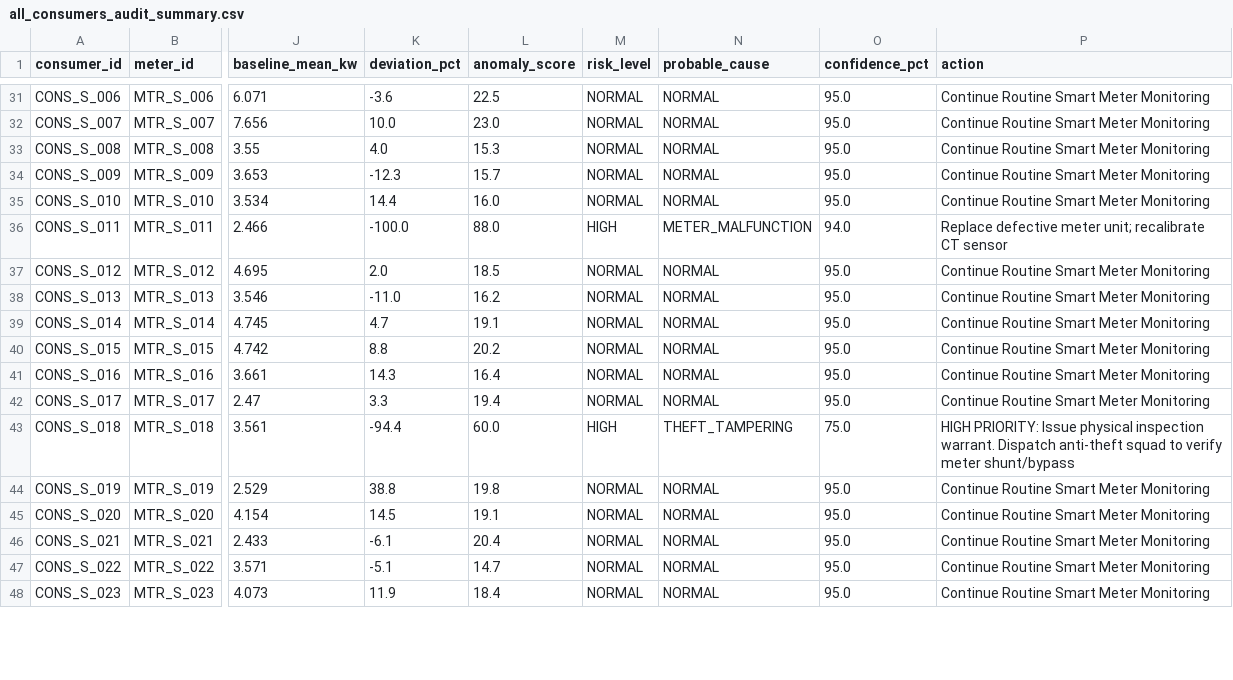
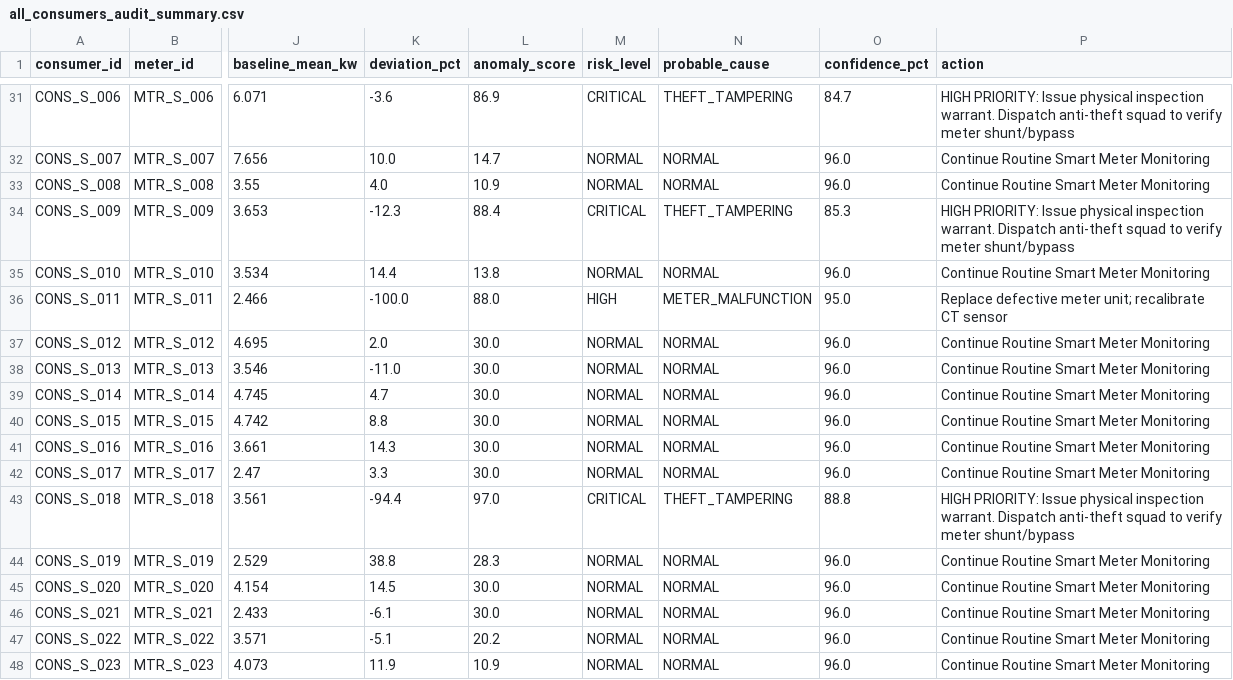
Before and after one commit to 0N33/gridnest, a CSV file: frontend/output/all_consumers_audit_summary.csv, drawn as a sheet; only a part is shown, gaps mark what is left out; the diff covers the shown part only; the diff names each change by its address in the sheet, - before the commit and + after, or states it on an @@ line.

Commit message:
feat: integrate virtual IoT simulator, hybrid AI/ML model, MQTT telemetry & updated cyber-physical twin branding

```diff
--- a/frontend/output/all_consumers_audit_summary.csv
+++ b/frontend/output/all_consumers_audit_summary.csv
-L31 (anomaly_score): 22.5
+L31 (anomaly_score): 86.9
-M31 (risk_level): NORMAL
+M31 (risk_level): CRITICAL
-N31 (probable_cause): NORMAL
+N31 (probable_cause): THEFT_TAMPERING
-O31 (confidence_pct): 95.0
+O31 (confidence_pct): 84.7
-P31 (action): Continue Routine Smart Meter Monitoring
+P31 (action): HIGH PRIORITY: Issue physical inspection warrant. Dispatch anti-theft squad to verify meter shunt/bypass
-L32 (anomaly_score): 23.0
+L32 (anomaly_score): 14.7
-O32:O33 (confidence_pct): 95.0
+O32:O33 (confidence_pct): 96.0
-L33 (anomaly_score): 15.3
+L33 (anomaly_score): 10.9
-L34 (anomaly_score): 15.7
+L34 (anomaly_score): 88.4
-M34 (risk_level): NORMAL
+M34 (risk_level): CRITICAL
-N34 (probable_cause): NORMAL
+N34 (probable_cause): THEFT_TAMPERING
-O34 (confidence_pct): 95.0
+O34 (confidence_pct): 85.3
-P34 (action): Continue Routine Smart Meter Monitoring
+P34 (action): HIGH PRIORITY: Issue physical inspection warrant. Dispatch anti-theft squad to verify meter shunt/bypass
-L35 (anomaly_score): 16.0
+L35 (anomaly_score): 13.8
-O35 (confidence_pct): 95.0
+O35 (confidence_pct): 96.0
-O36 (confidence_pct): 94.0
+O36 (confidence_pct): 95.0
-L37 (anomaly_score): 18.5
+L37 (anomaly_score): 30.0
-O37:O42 (confidence_pct): 95.0
+O37:O42 (confidence_pct): 96.0
-L38 (anomaly_score): 16.2
+L38 (anomaly_score): 30.0
-L39 (anomaly_score): 19.1
+L39 (anomaly_score): 30.0
-L40 (anomaly_score): 20.2
+L40 (anomaly_score): 30.0
-L41 (anomaly_score): 16.4
+L41 (anomaly_score): 30.0
-L42 (anomaly_score): 19.4
+L42 (anomaly_score): 30.0
-L43 (anomaly_score): 60.0
+L43 (anomaly_score): 97.0
-M43 (risk_level): HIGH
+M43 (risk_level): CRITICAL
-O43 (confidence_pct): 75.0
+O43 (confidence_pct): 88.8
-L44 (anomaly_score): 19.8
+L44 (anomaly_score): 28.3
-O44:O48 (confidence_pct): 95.0
+O44:O48 (confidence_pct): 96.0
-L45 (anomaly_score): 19.1
+L45 (anomaly_score): 30.0
-L46 (anomaly_score): 20.4
+L46 (anomaly_score): 30.0
-L47 (anomaly_score): 14.7
+L47 (anomaly_score): 20.2
-L48 (anomaly_score): 18.4
+L48 (anomaly_score): 10.9
```
Also changed, not shown: 74 edited cells elsewhere in this file, 25 other files.
